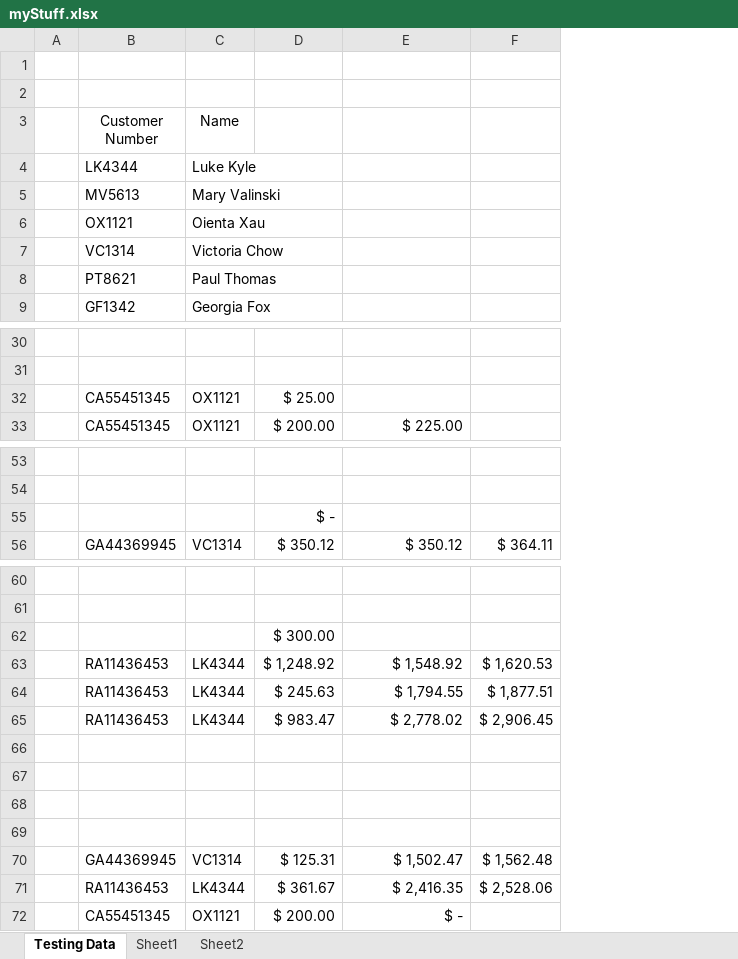
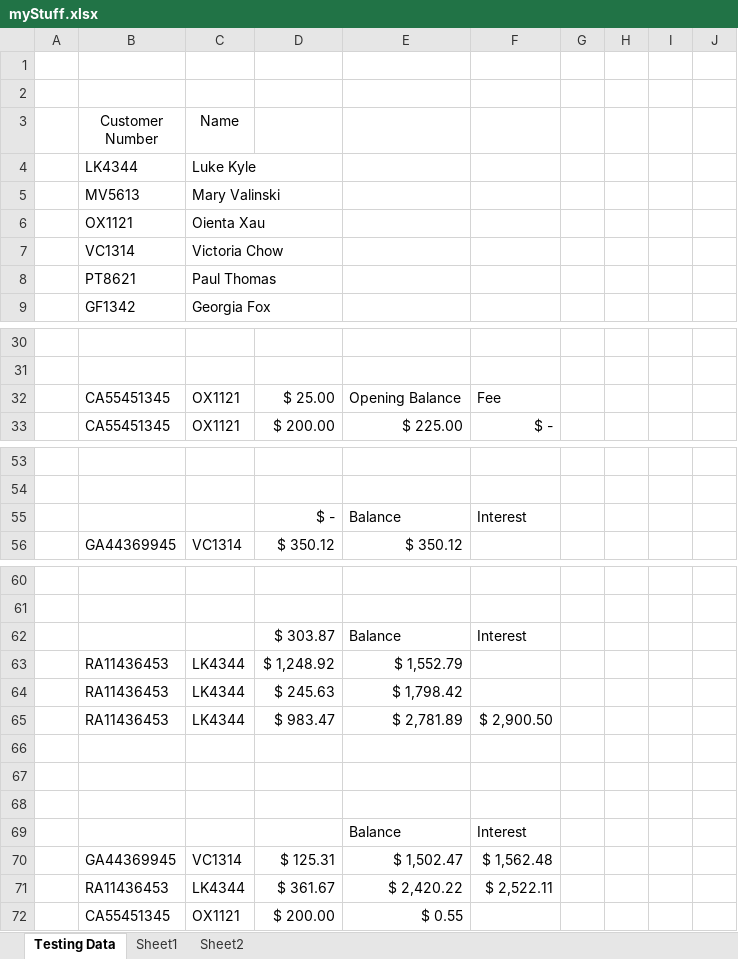
Before and after one commit to Project1Phase1/JavaProject, an Excel workbook: myStuff.xlsx, sheet Testing Data, drawn as a sheet; only a part is shown, gaps mark what is left out; values as stored, in another font and other column widths than the file's, no borders; removed rows and columns are numbered as before the commit, all else as after; the diff names each change by its address in the sheet, - before the commit and + after, or states it on an @@ line.

Commit message:
Update Banker
This will be the working copy of Banker and I have included some more
test data.  I have checked thoroughly the calculations and the EOM
processing and they are working perfectly. Awny sent the update to the
code challenge we were having for FX and it works nice. I have included
it here.

```diff
--- a/myStuff.xlsx (sheet Testing Data)
+++ b/myStuff.xlsx (sheet Testing Data)
-column F, row 56: $ 364.11; rows 63-71: $ 1,620.53 | $ 1,877.51 | $ 2,906.45 |  |  |  |  | $ 1,562.48 | $ 2,528.06
+column F, rows 32-33: Fee | $ -; row 55: Interest; rows 65-71: $ 2,900.50 |  |  |  | Interest | $ 1,562.48 | $ 2,522.11
+column G, empty
+column H, empty
+column I, empty
+column J, empty
-E32: (empty)
+E32: Opening Balance
-E55: (empty)
+E55: Balance
-row 62:  |  |  | $ 300.00
+row 62:  |  |  | $ 303.87 | Balance | Interest
-E63: $ 1,548.92
+E63: $ 1,552.79
-E64: $ 1,794.55
+E64: $ 1,798.42
-E65: $ 2,778.02
+E65: $ 2,781.89
-row 69: (empty)
+row 69:  |  |  |  | Balance | Interest
-E71: $ 2,416.35
+E71: $ 2,420.22
-E72: $ -
+E72: $ 0.55
```
Also changed, not shown: 5 other files.
